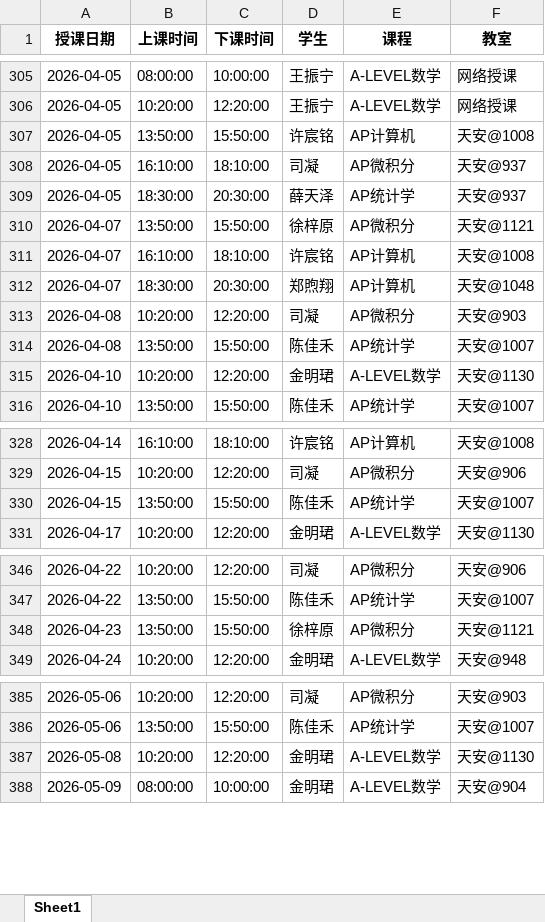
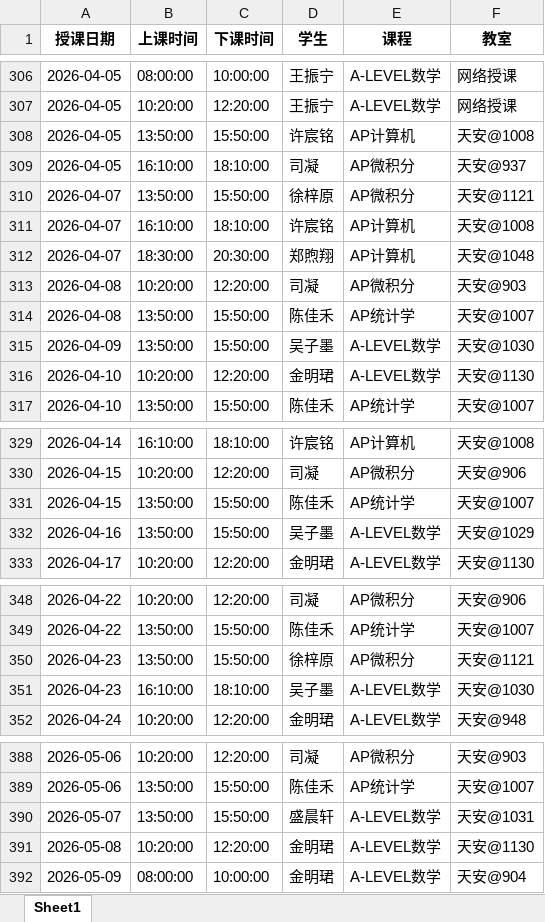
Before and after one commit to xiulikun/course-schedule, an Excel workbook: 彼岸课程.xlsx, sheet Sheet1, drawn as a sheet; only a part is shown, gaps mark what is left out; values as stored, in another font and other column widths than the file's, no borders; removed rows and columns are numbered as before the commit, all else as after; the diff covers the shown part only; the diff names each change by its address in the sheet, - before the commit and + after, or states it on an @@ line.

```diff
--- a/彼岸课程.xlsx (sheet Sheet1)
+++ b/彼岸课程.xlsx (sheet Sheet1)
-row 309: 2026-04-05 | 18:30:00 | 20:30:00 | 薛天泽 | AP统计学 | 天安@937
+row 315: 2026-04-09 | 13:50:00 | 15:50:00 | 吴子墨 | A-LEVEL数学 | 天安@1030
+row 332: 2026-04-16 | 13:50:00 | 15:50:00 | 吴子墨 | A-LEVEL数学 | 天安@1029
+row 351: 2026-04-23 | 16:10:00 | 18:10:00 | 吴子墨 | A-LEVEL数学 | 天安@1030
+row 390: 2026-05-07 | 13:50:00 | 15:50:00 | 盛晨轩 | A-LEVEL数学 | 天安@1031
```
Also changed, not shown: 7 added rows and 1 removed row elsewhere in this sheet.
